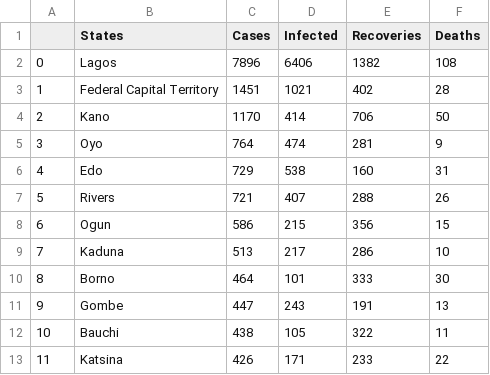
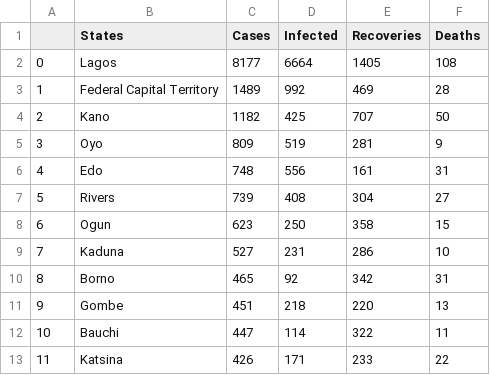
Before and after one commit to omotayo-alade/covid-19-nigeria, a CSV file: covid_nigeria.csv, drawn as a sheet; only a part is shown; the diff covers the shown part only.

Commit message:
update file

```diff
--- a/covid_nigeria.csv
+++ b/covid_nigeria.csv
@@ -1,13 +1,13 @@
 ,States,Cases,Infected,Recoveries,Deaths
-0,Lagos,7896,6406,1382,108
-1,Federal Capital Territory,1451,1021,402,28
-2,Kano,1170,414,706,50
-3,Oyo,764,474,281,9
-4,Edo,729,538,160,31
-5,Rivers,721,407,288,26
-6,Ogun,586,215,356,15
-7,Kaduna,513,217,286,10
-8,Borno,464,101,333,30
-9,Gombe,447,243,191,13
-10,Bauchi,438,105,322,11
+0,Lagos,8177,6664,1405,108
+1,Federal Capital Territory,1489,992,469,28
+2,Kano,1182,425,707,50
+3,Oyo,809,519,281,9
+4,Edo,748,556,161,31
+5,Rivers,739,408,304,27
+6,Ogun,623,250,358,15
+7,Kaduna,527,231,286,10
+8,Borno,465,92,342,31
+9,Gombe,451,218,220,13
+10,Bauchi,447,114,322,11
 11,Katsina,426,171,233,22
```
Also changed, not shown: 58 edited cells elsewhere in this file.
